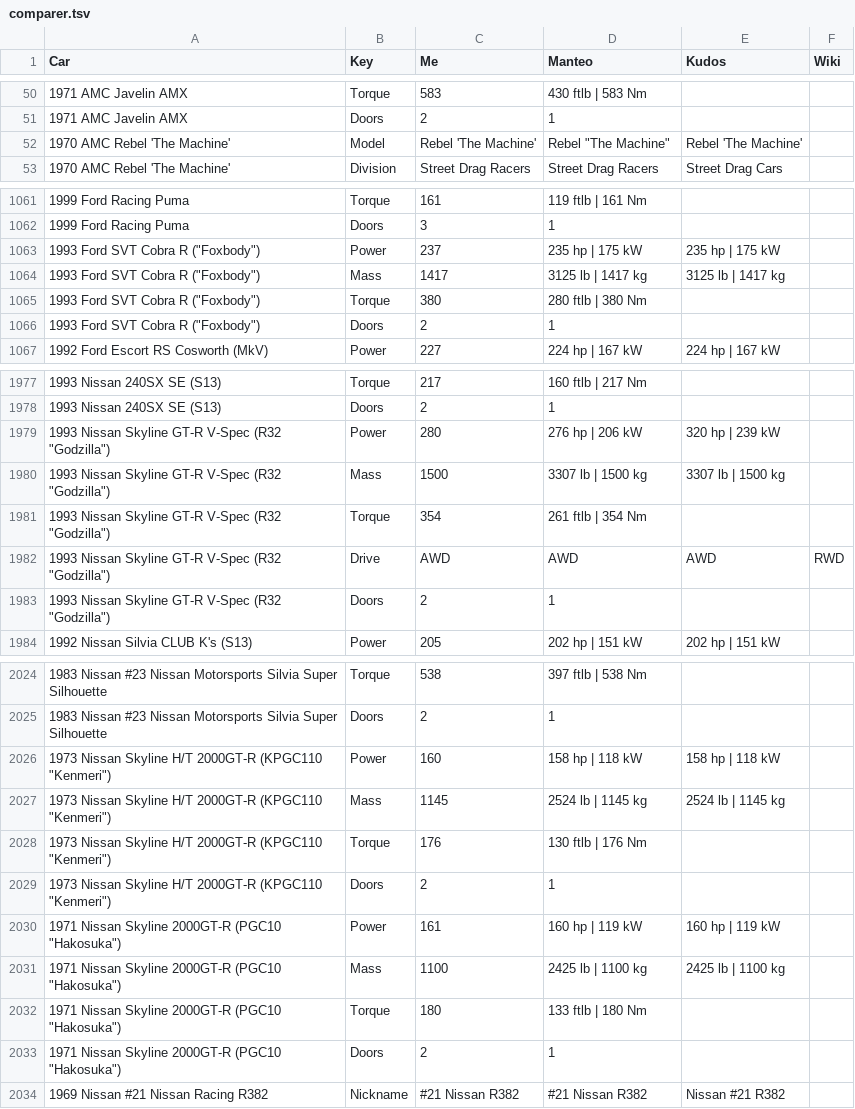
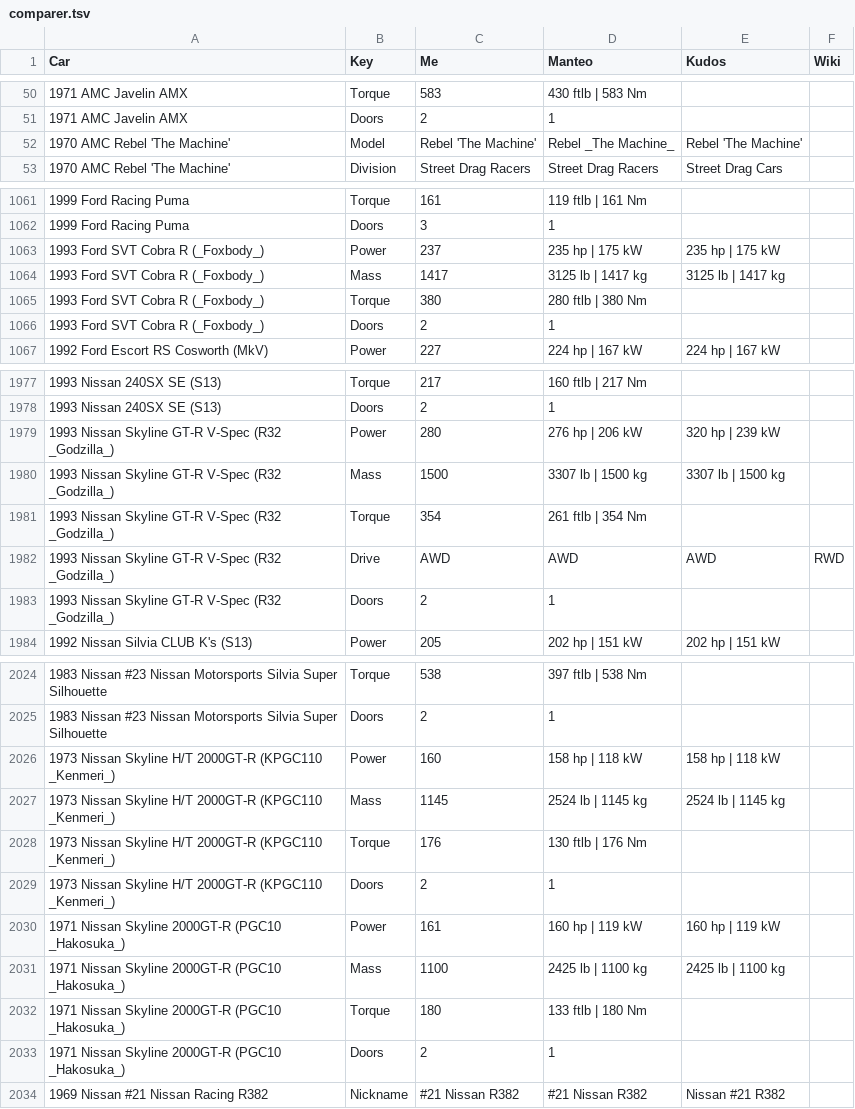
Before and after one commit to AmiralPatate/FM23Data, a TSV file: comparer.tsv, drawn as a sheet; only a part is shown, gaps mark what is left out; the diff covers the shown part only.

```diff
--- a/comparer.tsv
+++ b/comparer.tsv
@@ -51,3 +51,3 @@ Car	Key	Me	Manteo	Kudos	Wiki
 1971 AMC Javelin AMX                                               	Doors	2	1		
-1970 AMC Rebel 'The Machine'                                       	Model	Rebel 'The Machine'	Rebel "The Machine"	Rebel 'The Machine'	
+1970 AMC Rebel 'The Machine'                                       	Model	Rebel 'The Machine'	Rebel _The Machine_	Rebel 'The Machine'	
 1970 AMC Rebel 'The Machine'                                       	Division	Street Drag Racers	Street Drag Racers	Street Drag Cars	
@@ -1062,6 +1062,6 @@ Car	Key	Me	Manteo	Kudos	Wiki
 1999 Ford Racing Puma                                              	Doors	3	1		
-1993 Ford SVT Cobra R ("Foxbody")                                  	Power	237	235 hp | 175 kW	235 hp | 175 kW	
-1993 Ford SVT Cobra R ("Foxbody")                                  	Mass	1417	3125 lb | 1417 kg	3125 lb | 1417 kg	
-1993 Ford SVT Cobra R ("Foxbody")                                  	Torque	380	280 ftlb | 380 Nm		
-1993 Ford SVT Cobra R ("Foxbody")                                  	Doors	2	1		
+1993 Ford SVT Cobra R (_Foxbody_)                                  	Power	237	235 hp | 175 kW	235 hp | 175 kW	
+1993 Ford SVT Cobra R (_Foxbody_)                                  	Mass	1417	3125 lb | 1417 kg	3125 lb | 1417 kg	
+1993 Ford SVT Cobra R (_Foxbody_)                                  	Torque	380	280 ftlb | 380 Nm		
+1993 Ford SVT Cobra R (_Foxbody_)                                  	Doors	2	1		
 1992 Ford Escort RS Cosworth (MkV)                                 	Power	227	224 hp | 167 kW	224 hp | 167 kW	
@@ -1978,7 +1978,7 @@ Car	Key	Me	Manteo	Kudos	Wiki
 1993 Nissan 240SX SE (S13)                                         	Doors	2	1		
-1993 Nissan Skyline GT-R V-Spec (R32 "Godzilla")                   	Power	280	276 hp | 206 kW	320 hp | 239 kW	
-1993 Nissan Skyline GT-R V-Spec (R32 "Godzilla")                   	Mass	1500	3307 lb | 1500 kg	3307 lb | 1500 kg	
-1993 Nissan Skyline GT-R V-Spec (R32 "Godzilla")                   	Torque	354	261 ftlb | 354 Nm		
-1993 Nissan Skyline GT-R V-Spec (R32 "Godzilla")                   	Drive	AWD	AWD	AWD	RWD
-1993 Nissan Skyline GT-R V-Spec (R32 "Godzilla")                   	Doors	2	1		
+1993 Nissan Skyline GT-R V-Spec (R32 _Godzilla_)                   	Power	280	276 hp | 206 kW	320 hp | 239 kW	
+1993 Nissan Skyline GT-R V-Spec (R32 _Godzilla_)                   	Mass	1500	3307 lb | 1500 kg	3307 lb | 1500 kg	
+1993 Nissan Skyline GT-R V-Spec (R32 _Godzilla_)                   	Torque	354	261 ftlb | 354 Nm		
+1993 Nissan Skyline GT-R V-Spec (R32 _Godzilla_)                   	Drive	AWD	AWD	AWD	RWD
+1993 Nissan Skyline GT-R V-Spec (R32 _Godzilla_)                   	Doors	2	1		
 1992 Nissan Silvia CLUB K's (S13)                                  	Power	205	202 hp | 151 kW	202 hp | 151 kW	
@@ -2025,10 +2025,10 @@ Car	Key	Me	Manteo	Kudos	Wiki
 1983 Nissan #23 Nissan Motorsports Silvia Super Silhouette         	Doors	2	1		
-1973 Nissan Skyline H/T 2000GT-R (KPGC110 "Kenmeri")               	Power	160	158 hp | 118 kW	158 hp | 118 kW	
-1973 Nissan Skyline H/T 2000GT-R (KPGC110 "Kenmeri")               	Mass	1145	2524 lb | 1145 kg	2524 lb | 1145 kg	
-1973 Nissan Skyline H/T 2000GT-R (KPGC110 "Kenmeri")               	Torque	176	130 ftlb | 176 Nm		
-1973 Nissan Skyline H/T 2000GT-R (KPGC110 "Kenmeri")               	Doors	2	1		
-1971 Nissan Skyline 2000GT-R (PGC10 "Hakosuka")                    	Power	161	160 hp | 119 kW	160 hp | 119 kW	
-1971 Nissan Skyline 2000GT-R (PGC10 "Hakosuka")                    	Mass	1100	2425 lb | 1100 kg	2425 lb | 1100 kg	
-1971 Nissan Skyline 2000GT-R (PGC10 "Hakosuka")                    	Torque	180	133 ftlb | 180 Nm		
-1971 Nissan Skyline 2000GT-R (PGC10 "Hakosuka")                    	Doors	2	1		
+1973 Nissan Skyline H/T 2000GT-R (KPGC110 _Kenmeri_)               	Power	160	158 hp | 118 kW	158 hp | 118 kW	
+1973 Nissan Skyline H/T 2000GT-R (KPGC110 _Kenmeri_)               	Mass	1145	2524 lb | 1145 kg	2524 lb | 1145 kg	
+1973 Nissan Skyline H/T 2000GT-R (KPGC110 _Kenmeri_)               	Torque	176	130 ftlb | 176 Nm		
+1973 Nissan Skyline H/T 2000GT-R (KPGC110 _Kenmeri_)               	Doors	2	1		
+1971 Nissan Skyline 2000GT-R (PGC10 _Hakosuka_)                    	Power	161	160 hp | 119 kW	160 hp | 119 kW	
+1971 Nissan Skyline 2000GT-R (PGC10 _Hakosuka_)                    	Mass	1100	2425 lb | 1100 kg	2425 lb | 1100 kg	
+1971 Nissan Skyline 2000GT-R (PGC10 _Hakosuka_)                    	Torque	180	133 ftlb | 180 Nm		
+1971 Nissan Skyline 2000GT-R (PGC10 _Hakosuka_)                    	Doors	2	1		
 1969 Nissan #21 Nissan Racing R382                                 	Nickname	#21 Nissan R382	#21 Nissan R382	Nissan #21 R382	
```
Also changed, not shown: 20 edited cells elsewhere in this file.
